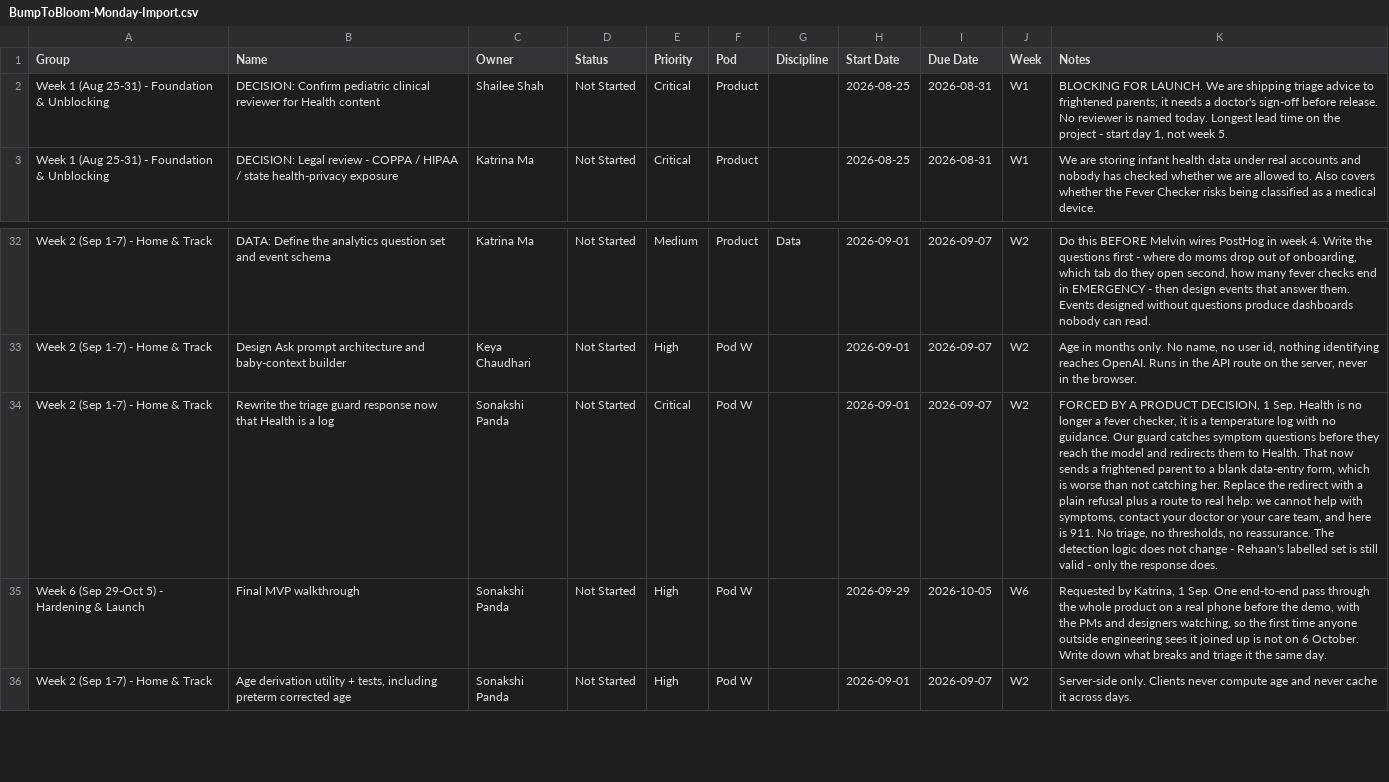
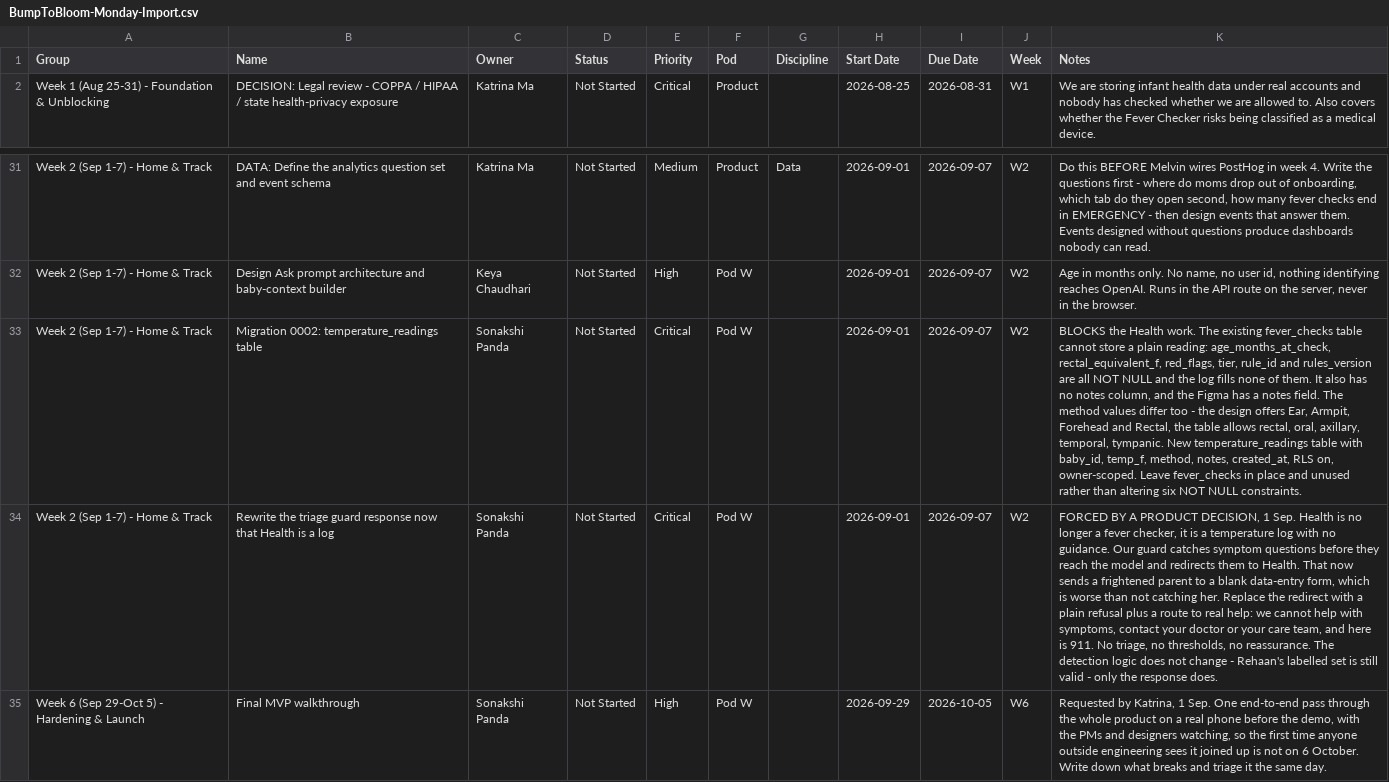
Before and after one commit to bumptobloom/bumptobloom, a CSV file: BumpToBloom-Monday-Import.csv, drawn as a sheet; only a part is shown, gaps mark what is left out; the shorter side is filled out with more unchanged rows; removed rows and columns are numbered as before the commit, all else as after; the diff covers the shown part only; the diff names each change by its address in the sheet, - before the commit and + after, or states it on an @@ line.

Commit message:
ADR-007: Health becomes a temperature log; rewrite the board to match (#166)

```diff
--- a/BumpToBloom-Monday-Import.csv
+++ b/BumpToBloom-Monday-Import.csv
-row 2: Week 1 (Aug 25-31) - Foundation & Unblocking | DECISION: Confirm pediatric clinical reviewer for Health content | Shailee Shah | Not Started | Critical | Product |  | 2026-08-25 | 2026-08-31 | W1 | BLOCKING FOR LAUNCH. We are shipping triage advice to frightened parents; it needs a doctor's sign-off before release. No reviewer is named today. Longest lead time on the project - start day 1, not week 5.
+row 33: Week 2 (Sep 1-7) - Home & Track | Migration 0002: temperature_readings table | Sonakshi Panda | Not Started | Critical | Pod W |  | 2026-09-01 | 2026-09-07 | W2 | BLOCKS the Health work. The existing fever_checks table cannot store a plain reading: age_months_at_check, rectal_equivalent_f, red_flags, tier, rule_id and rules_version are all NOT NULL and the log fills none of them. It also has no notes column, and the Figma has a notes field. The method values differ too - the design offers Ear, Armpit, Forehead and Rectal, the table allows rectal, oral, axillary, temporal, tympanic. New temperature_readings table with baby_id, temp_f, method, notes, created_at, RLS on, owner-scoped. Leave fever_checks in place and unused rather than altering six NOT NULL constraints.
```
Also changed, not shown: 8 removed rows and 10 edited cells elsewhere in this file, 3 other files.
